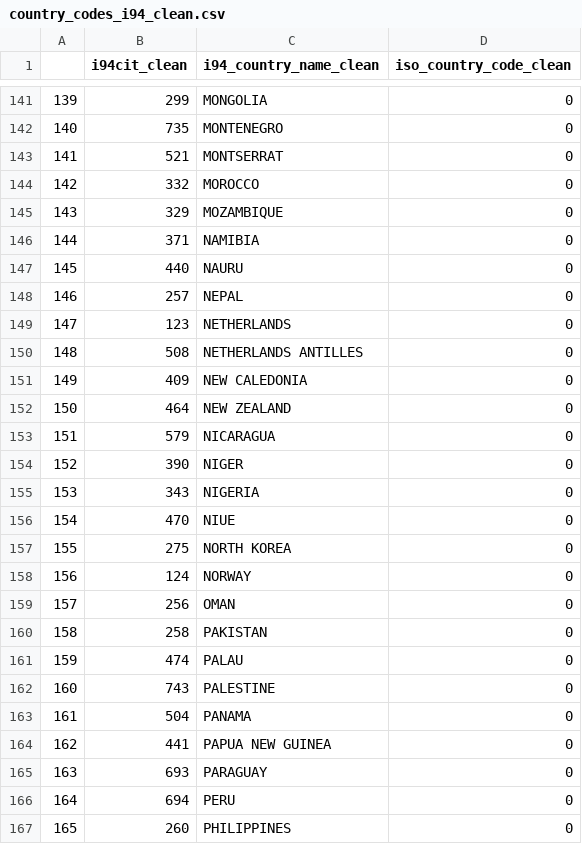
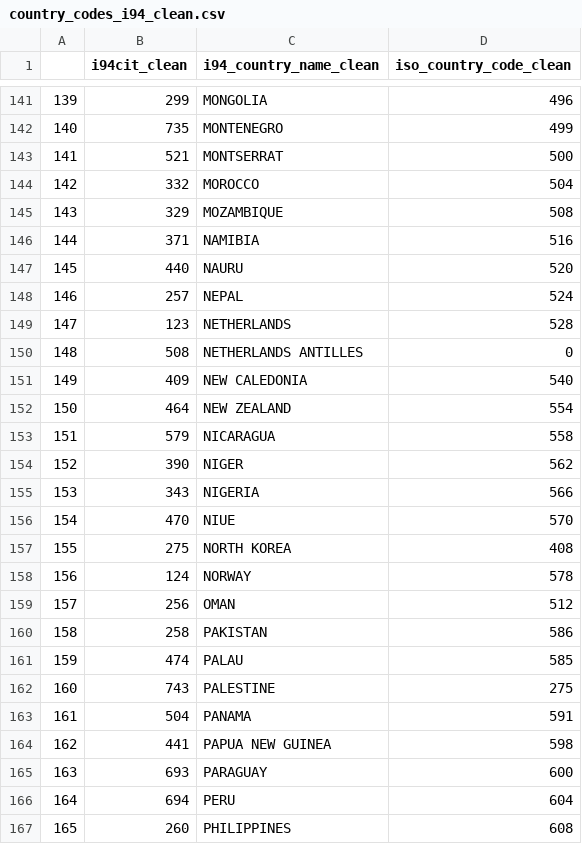
Before and after one commit to jukkakansanaho/udacity-dend-project-capstone, a CSV file: data/country_codes_i94_clean.csv, drawn as a sheet; only a part is shown, gaps mark what is left out; the diff covers the shown part only.

Commit message:
Adding support for ISO-3166 Country Codes. ISO-3166 codes data is joined into countries_table during the ETL.

```diff
--- a/data/country_codes_i94_clean.csv
+++ b/data/country_codes_i94_clean.csv
@@ -141,27 +141,27 @@
-139,299,MONGOLIA,0
-140,735,MONTENEGRO,0
-141,521,MONTSERRAT,0
-142,332,MOROCCO,0
-143,329,MOZAMBIQUE,0
-144,371,NAMIBIA,0
-145,440,NAURU,0
-146,257,NEPAL,0
-147,123,NETHERLANDS,0
+139,299,MONGOLIA,496
+140,735,MONTENEGRO,499
+141,521,MONTSERRAT,500
+142,332,MOROCCO,504
+143,329,MOZAMBIQUE,508
+144,371,NAMIBIA,516
+145,440,NAURU,520
+146,257,NEPAL,524
+147,123,NETHERLANDS,528
 148,508,NETHERLANDS ANTILLES,0
-149,409,NEW CALEDONIA,0
-150,464,NEW ZEALAND,0
-151,579,NICARAGUA,0
-152,390,NIGER,0
-153,343,NIGERIA,0
-154,470,NIUE,0
-155,275,NORTH KOREA,0
-156,124,NORWAY,0
-157,256,OMAN,0
-158,258,PAKISTAN,0
-159,474,PALAU,0
-160,743,PALESTINE,0
-161,504,PANAMA,0
-162,441,PAPUA NEW GUINEA,0
-163,693,PARAGUAY,0
-164,694,PERU,0
-165,260,PHILIPPINES,0
+149,409,NEW CALEDONIA,540
+150,464,NEW ZEALAND,554
+151,579,NICARAGUA,558
+152,390,NIGER,562
+153,343,NIGERIA,566
+154,470,NIUE,570
+155,275,NORTH KOREA,408
+156,124,NORWAY,578
+157,256,OMAN,512
+158,258,PAKISTAN,586
+159,474,PALAU,585
+160,743,PALESTINE,275
+161,504,PANAMA,591
+162,441,PAPUA NEW GUINEA,598
+163,693,PARAGUAY,600
+164,694,PERU,604
+165,260,PHILIPPINES,608
```
Also changed, not shown: 93 edited cells elsewhere in this file, 2 other files.
